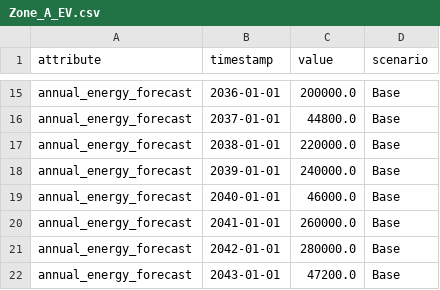
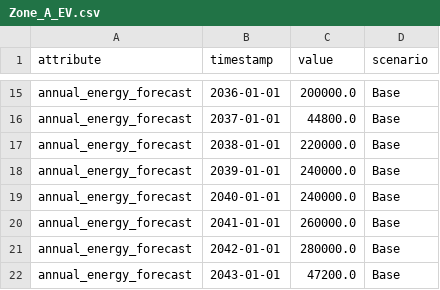
Before and after one commit to openmod-tracker/resolve, a CSV file: data-training/interim/loads/Zone_A_EV.csv, drawn as a sheet; only a part is shown, gaps mark what is left out.

```diff
--- a/data-training/interim/loads/Zone_A_EV.csv
+++ b/data-training/interim/loads/Zone_A_EV.csv
@@ -18,3 +18,3 @@ annual_energy_forecast,2038-01-01,220000.0,Base
 annual_energy_forecast,2039-01-01,240000.0,Base
-annual_energy_forecast,2040-01-01,46000.0,Base
+annual_energy_forecast,2040-01-01,240000.0,Base
 annual_energy_forecast,2041-01-01,260000.0,Base
```
Also changed, not shown: data-training/interim/linkages/hybrid_resources.csv, data-training/interim/linkages/resource_fuel_emissions_contributions.csv, 45 other files.
